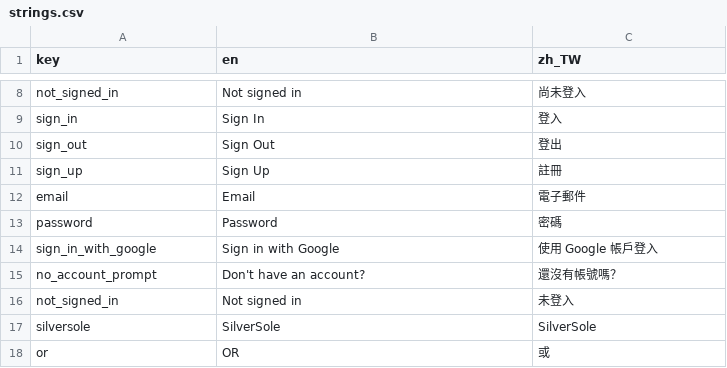
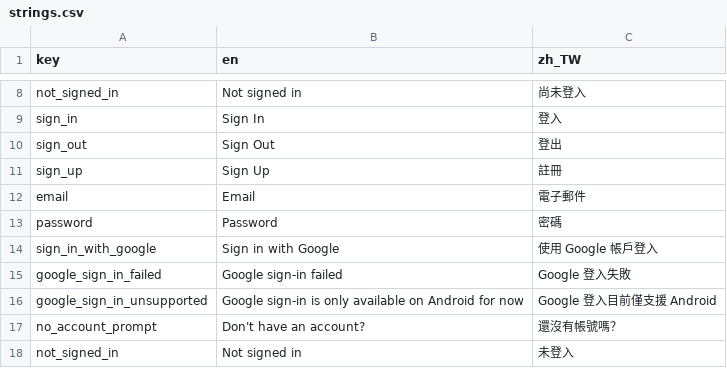
Before and after one commit to SilverSole-Studio/silversole-app, a CSV file: assets/translations/strings.csv, drawn as a sheet; only a part is shown, gaps mark what is left out; the shorter side is filled out with more unchanged rows.

```diff
--- a/assets/translations/strings.csv
+++ b/assets/translations/strings.csv
@@ -14,2 +14,4 @@ password,Password,密碼
 sign_in_with_google,Sign in with Google,使用 Google 帳戶登入
+google_sign_in_failed,Google sign-in failed,Google 登入失敗
+google_sign_in_unsupported,Google sign-in is only available on Android for now,Google 登入目前僅支援 Android
 no_account_prompt,Don't have an account?,還沒有帳號嗎？
```
Also changed, not shown: 8 other files.
